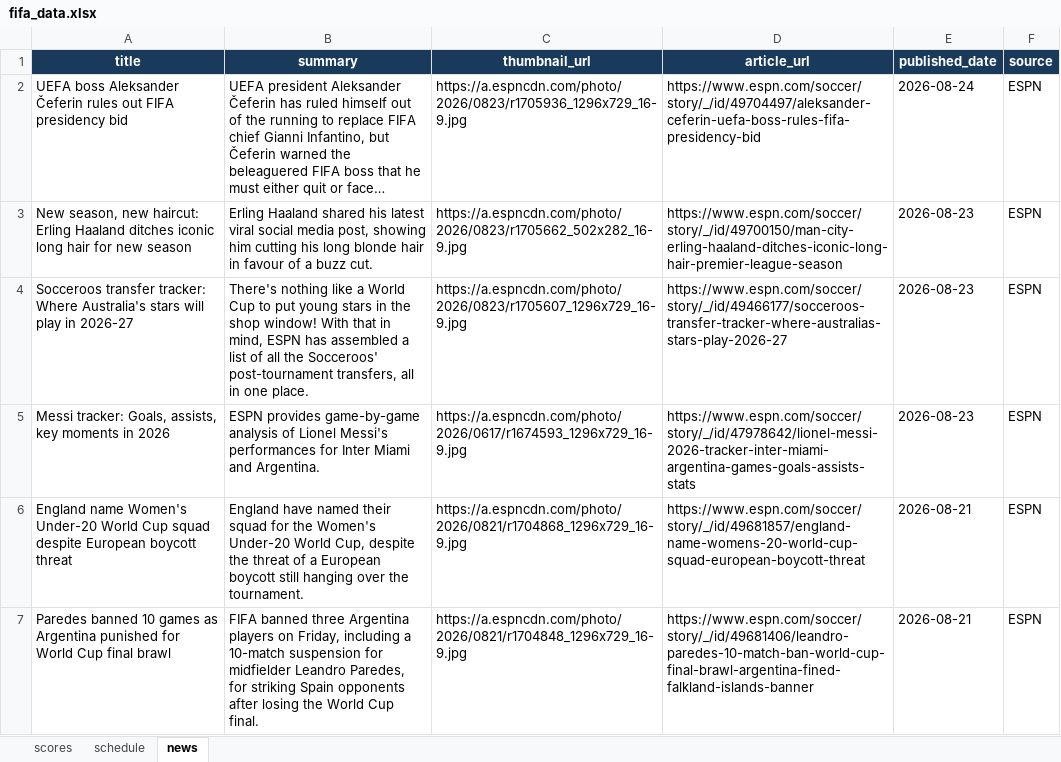
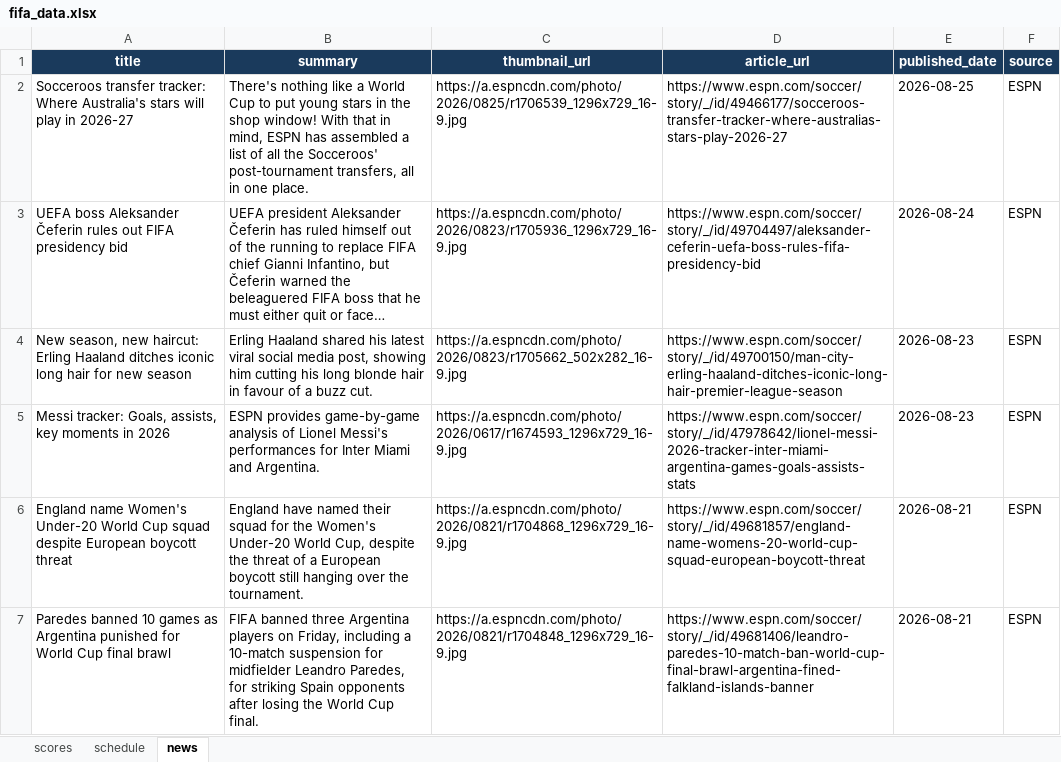
Before and after one commit to bibhu2020/media, an Excel workbook: fifa/fifa_data.xlsx, sheet news, drawn as a sheet; only a part is shown; long unchanged cells end in …; values as stored, in another font and other column widths than the file's, no borders; removed rows and columns are numbered as before the commit, all else as after; the diff names each change by its address in the sheet, - before the commit and + after, or states it on an @@ line.

Commit message:
chore: update FIFA World Cup 2026 data

```diff
--- a/fifa/fifa_data.xlsx (sheet news)
+++ b/fifa/fifa_data.xlsx (sheet news)
+row 2: Socceroos transfer tracker: Where Australia's stars will play in 2026-27 | There's nothing like a World Cup to put young stars in the shop window! With that in mind, ESPN has assembled a list of all the Socceroos' post-tournament transfers, all in one place. | https://a.espncdn.com/photo/2026/0825/r1706539_1296x729_16-9.jpg | https://www.espn.com/soccer/story/_/id/49466177/socceroos-transfer-tracker-where-australias-stars-play-2026-27 | 2026-08-25 | ESPN
-row 4: Socceroos transfer tracker: Where Australia's stars will play in 2026-27 | There's nothing like a World Cup to put young stars in the shop window! With that in mind, ESPN has assembled a list of all the Socceroos' post-tournament transfers, all in one place. | https://a.espncdn.com/photo/2026/0823/r1705607_1296x729_16-9.jpg | https://www.espn.com/soccer/story/_/id/49466177/socceroos-transfer-tracker-where-australias-stars-play-2026-27 | 2026-08-23 | ESPN
```
